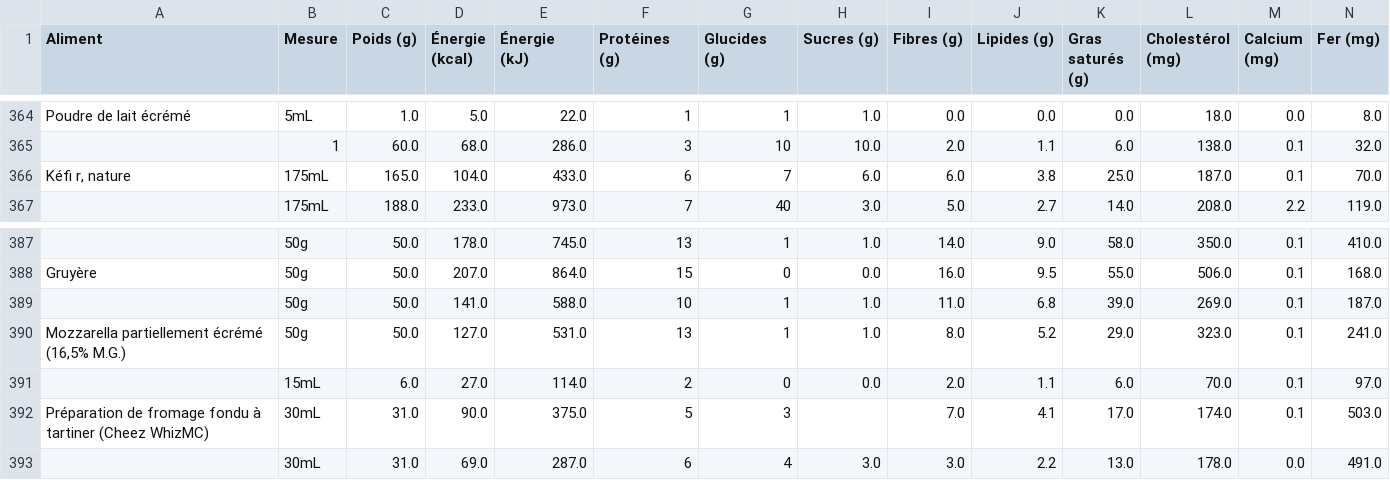
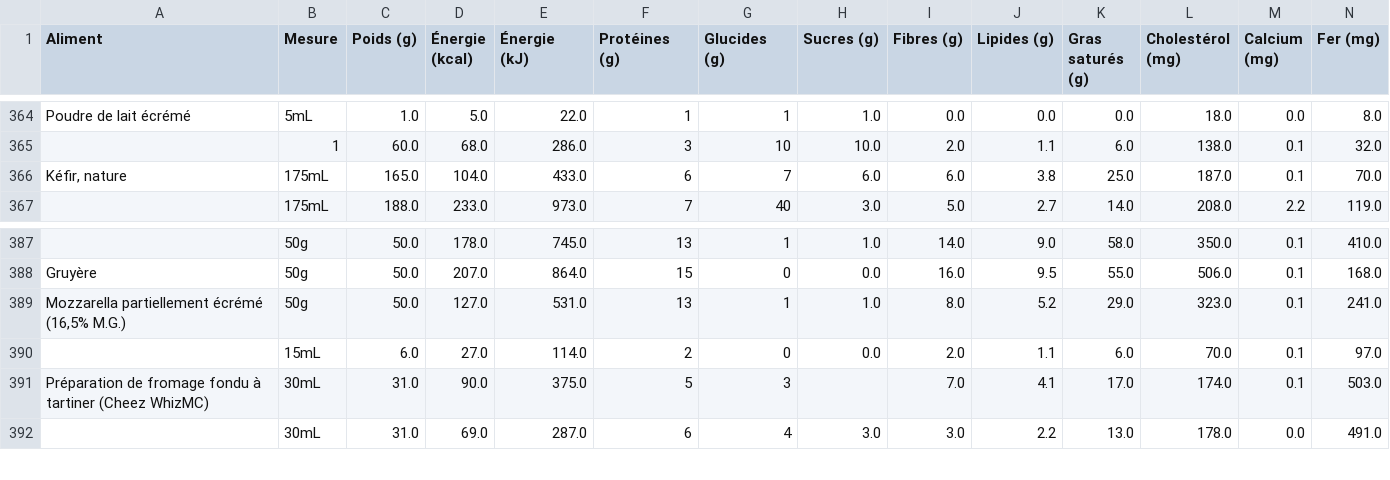
Before and after one commit to FMcoaching/fm-equivalences, a CSV file: nutrient_values_clean.csv, drawn as a sheet; only a part is shown, gaps mark what is left out; rows hold the shown columns only; the diff names each change by its address in the sheet, - before the commit and + after, or states it on an @@ line.

Commit message:
Update nutrient_values_clean.csv

```diff
--- a/nutrient_values_clean.csv
+++ b/nutrient_values_clean.csv
-A366 (Aliment): Kéﬁ r, nature
+A366 (Aliment): Kéﬁr, nature
-row 389:  | 50g | 50.0 | 141.0 | 588.0 | 10 | 1 | 1.0 | 11.0 | 6.8 | 39.0 | 269.0 | 0.1 | 187.0
```
